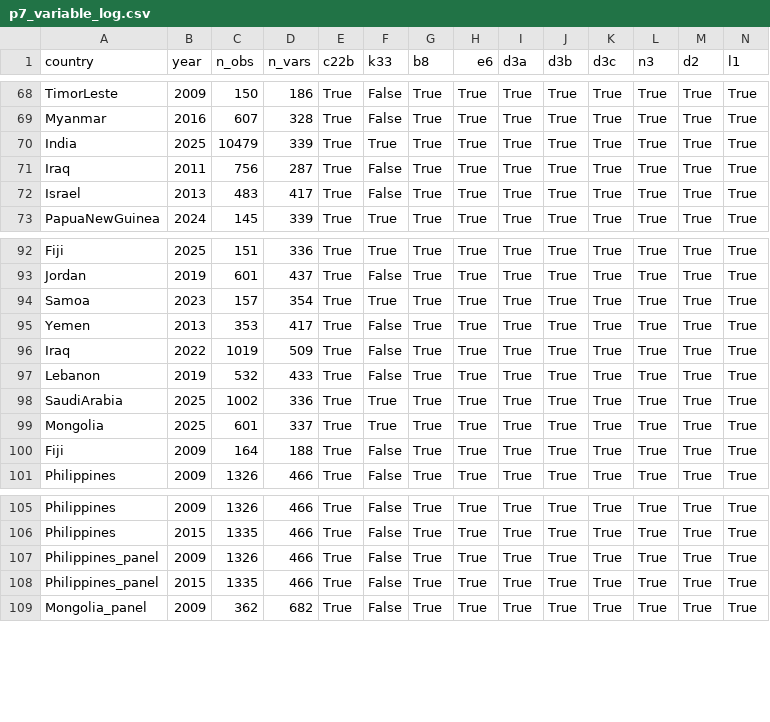
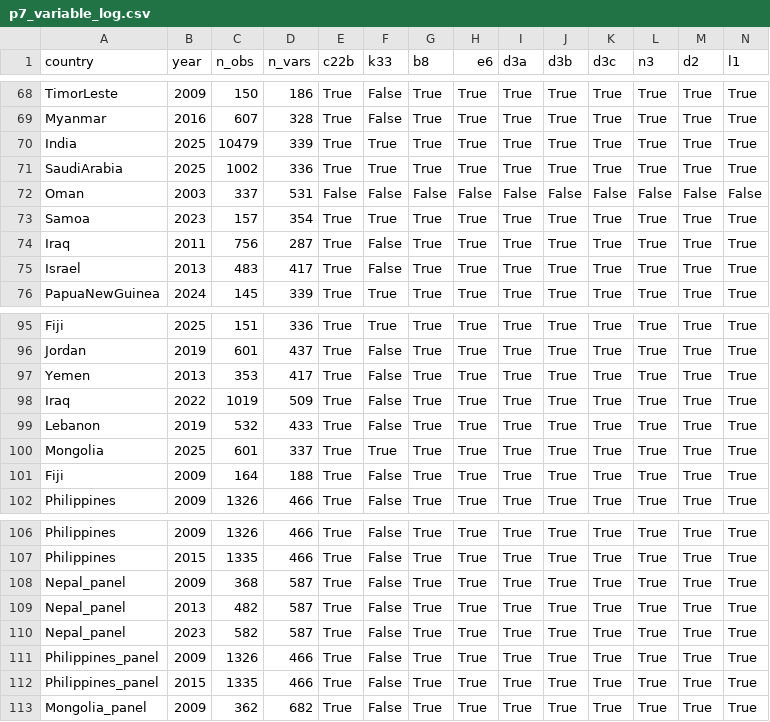
Before and after one commit to thuyhuongctu-cell/my_thesis_phd_candidate_26, a CSV file: data_wbes/p7/p7_variable_log.csv, drawn as a sheet; only a part is shown, gaps mark what is left out; rows hold the shown columns only; the diff names each change by its address in the sheet, - before the commit and + after, or states it on an @@ line.

```diff
--- a/data_wbes/p7/p7_variable_log.csv
+++ b/data_wbes/p7/p7_variable_log.csv
@@ row 98 moved to row 71: SaudiArabia @@
+row 72: Oman | 2003 | 337 | 531 | False | False | False | False | False | False | False | False | False | False
@@ row 94 moved to row 73: Samoa @@
+row 108: Nepal_panel | 2009 | 368 | 587 | True | False | True | True | True | True | True | True | True | True
+row 109: Nepal_panel | 2013 | 482 | 587 | True | False | True | True | True | True | True | True | True | True
+row 110: Nepal_panel | 2023 | 582 | 587 | True | False | True | True | True | True | True | True | True | True
```
Also changed, not shown: data_wbes/p7/p7_manifest.csv, p7/replication/results/p7_coefs_all_models.csv, 5 other files.
